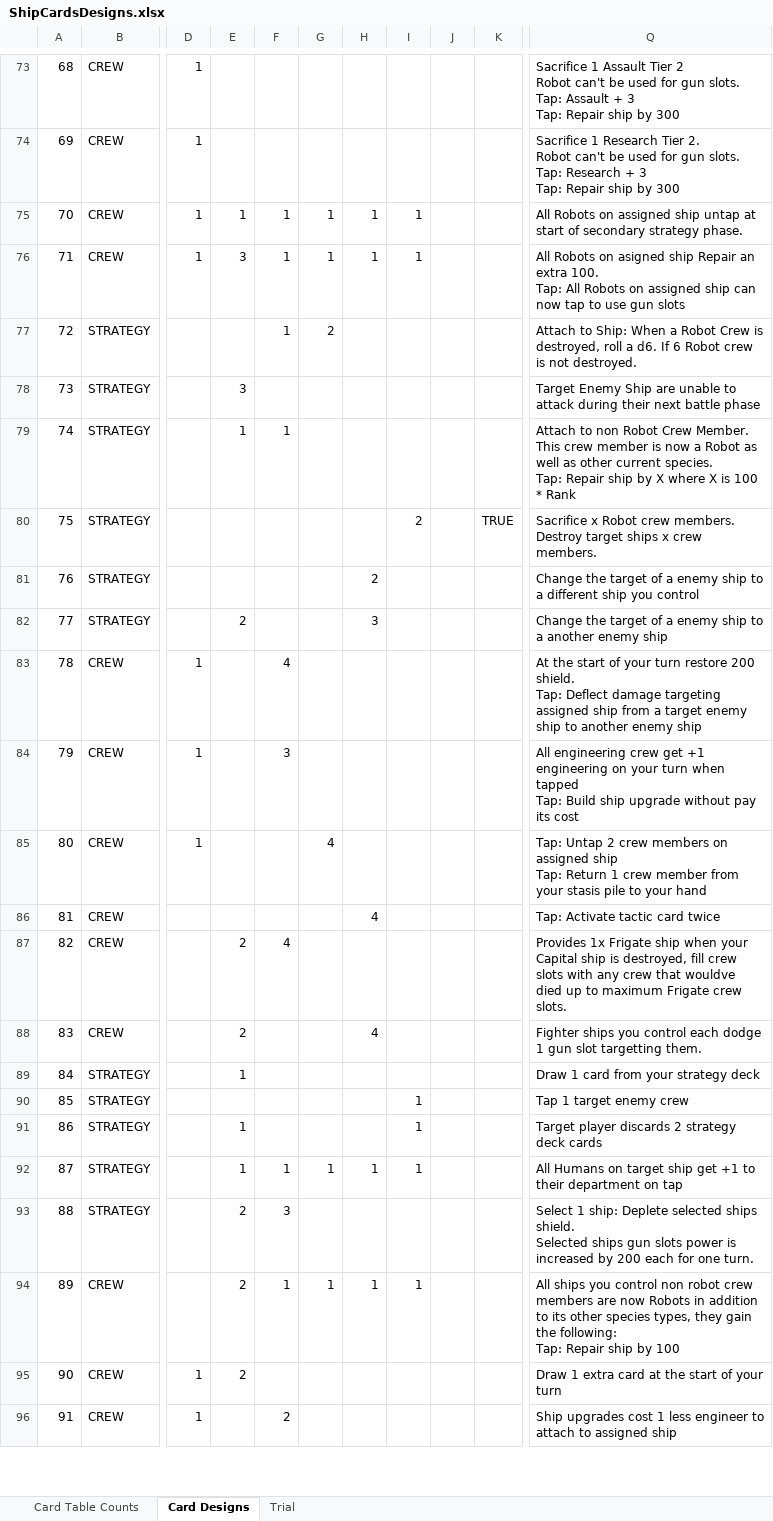
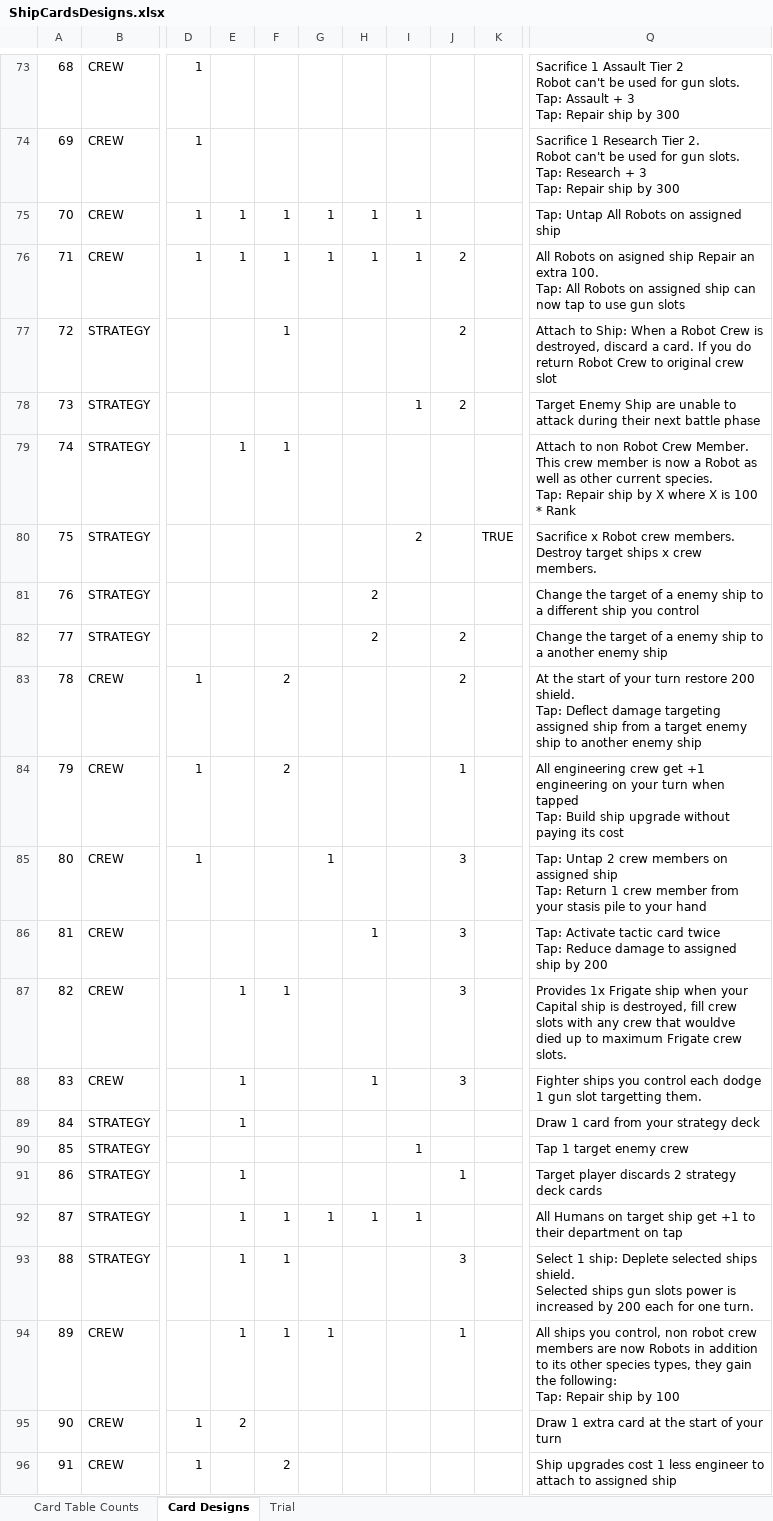
Before and after one commit to djnbud/MultiplayerGame, an Excel workbook: ShipCardsDesigns.xlsx, sheet Card Designs, drawn as a sheet; only a part is shown, gaps mark what is left out; values as stored, in another font and other column widths than the file's, no borders; table styles not drawn; ↵ is a line break in a cell; the diff covers the shown part only; the diff names each change by its address in the sheet, - before the commit and + after, or states it on an @@ line.

Commit message:
Changed cards so now they dont all just cost a specific department. Now general which can be any department

```diff
--- a/ShipCardsDesigns.xlsx (sheet Card Designs)
+++ b/ShipCardsDesigns.xlsx (sheet Card Designs)
-Q75: All Robots on assigned ship untap at start of secondary strategy phase.
+Q75: Tap: Untap All Robots on assigned ship
-E76: 3
+E76: 1
-J76:J78: (empty)
+J76:J78: 2
-G77: 2
+G77: (empty)
-Q77: …is destroyed, roll a d6. If 6 Robot crew is not destroyed.
+Q77: …is destroyed, discard a card. If you do return Robot Crew to original crew slot
-E78: 3
+E78: (empty)
-I78: (empty)
+I78: 1
-E82: 2
+E82: (empty)
-H82: 3
+H82: 2
-J82:J83: (empty)
+J82:J83: 2
-F83: 4
+F83: 2
-F84: 3
+F84: 2
-J84: (empty)
+J84: 1
-Q84: …upgrade without pay its cost
+Q84: …upgrade without paying its cost
-G85: 4
+G85: 1
-J85:J88: (empty)
+J85:J88: 3
-H86: 4
+H86: 1
-Q86: …card twice
+Q86: …card twice ↵ Tap: Reduce damage to assigned ship by 200
-E87:E88: 2
+E87:E88: 1
-F87: 4
+F87: 1
-H88: 4
+H88: 1
-I91: 1
+I91: (empty)
-J91: (empty)
+J91: 1
-E93:E94: 2
+E93:E94: 1
-F93: 3
+F93: 1
-J93: (empty)
+J93: 3
-H94: 1
+H94: (empty)
-I94: 1
+I94: (empty)
-J94: (empty)
+J94: 1
-Q94: …ships you control non robot…
+Q94: …ships you control, non robot…
```
Also changed, not shown: 105 edited cells elsewhere in this sheet, sheet Trial.
